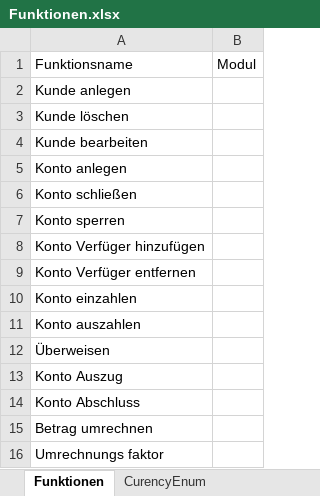
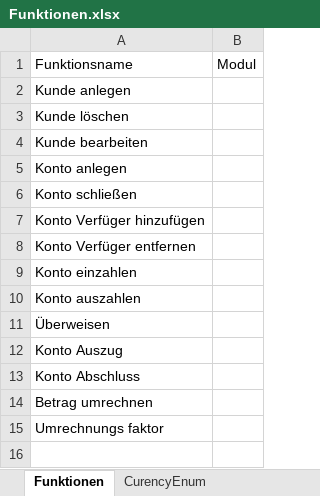
Before and after one commit to reikla/sst_bankkomponenten, an Excel workbook: doc/Funktionen.xlsx, sheet Funktionen, drawn as a sheet; values as stored, in another font and other column widths than the file's, no borders; the diff names each change by its address in the sheet, - before the commit and + after, or states it on an @@ line.

Commit message:
Konto Sperren aus der API entfernt. Sinn?

```diff
--- a/doc/Funktionen.xlsx (sheet Funktionen)
+++ b/doc/Funktionen.xlsx (sheet Funktionen)
-row 7: Konto sperren
```
